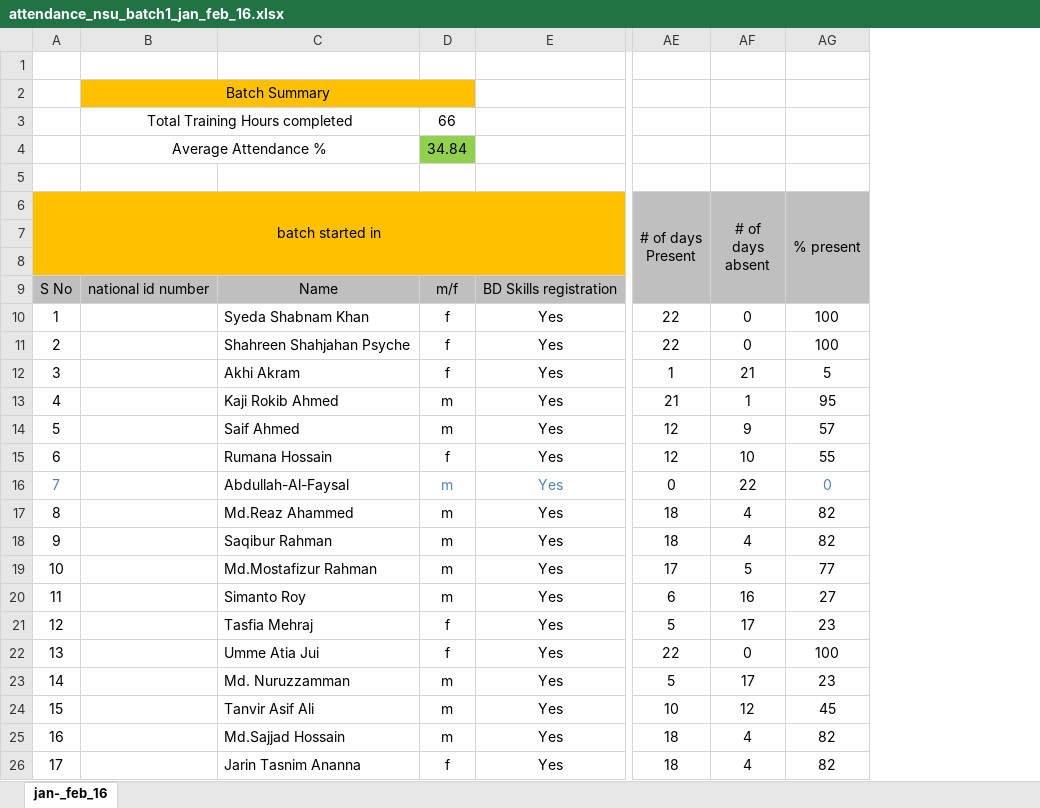
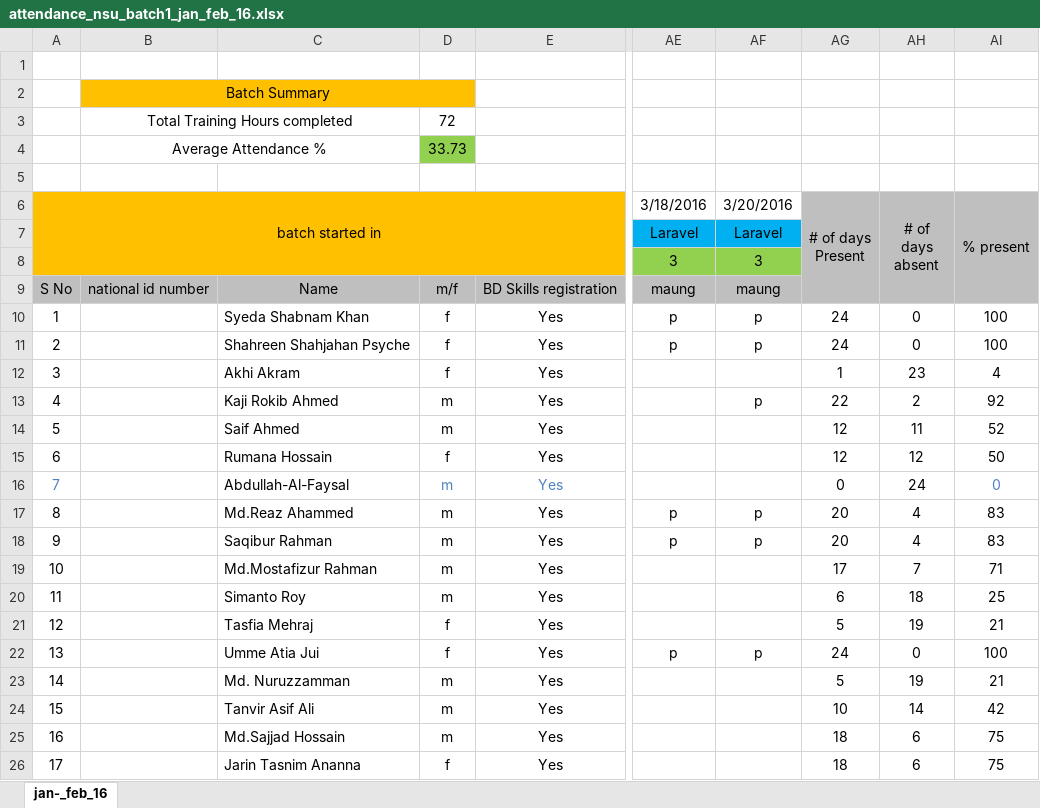
Before and after one commit to maungcox/nsu, an Excel workbook: attendance_oct_nov_jan_nsu_brac_aiub/NSU_ATTENDANCE/attendance_nsu_batch1_jan_feb_16.xlsx, sheet jan-_feb_16, drawn as a sheet; only a part is shown, gaps mark what is left out; values as stored, in another font and other column widths than the file's, no borders; addresses are those after the commit; the diff covers the shown part only; the diff names each change by its address in the sheet, - before the commit and + after, or states it on an @@ line.

Commit message:
NSU_BRAC_22_03_16

```diff
--- a/attendance_oct_nov_jan_nsu_brac_aiub/NSU_ATTENDANCE/attendance_nsu_batch1_jan_feb_16.xlsx (sheet jan-_feb_16)
+++ b/attendance_oct_nov_jan_nsu_brac_aiub/NSU_ATTENDANCE/attendance_nsu_batch1_jan_feb_16.xlsx (sheet jan-_feb_16)
+column AE (3/18/2016), rows 7-22: Laravel | 3 | maung | p | p |  |  |  |  |  | p | p |  |  |  | p
+column AF (3/20/2016), rows 7-22: Laravel | 3 | maung | p | p |  | p |  |  |  | p | p |  |  |  | p
-D3: 66
+D3: 72
-D4: 34.84
+D4: 33.73
-AG10:AG11 (# of days Present): 22
+AG10:AG11 (# of days Present): 24
-AH12 (# of days absent): 21
+AH12 (# of days absent): 23
-AI12 (% present): 5
+AI12 (% present): 4
-AG13 (# of days Present): 21
+AG13 (# of days Present): 22
-AH13 (# of days absent): 1
+AH13 (# of days absent): 2
-AI13 (% present): 95
+AI13 (% present): 92
-AH14 (# of days absent): 9
+AH14 (# of days absent): 11
-AI14 (% present): 57
+AI14 (% present): 52
-AH15 (# of days absent): 10
+AH15 (# of days absent): 12
-AI15 (% present): 55
+AI15 (% present): 50
-AH16 (# of days absent): 22
+AH16 (# of days absent): 24
-AG17:AG18 (# of days Present): 18
+AG17:AG18 (# of days Present): 20
-AI17:AI18 (% present): 82
+AI17:AI18 (% present): 83
-AH19 (# of days absent): 5
+AH19 (# of days absent): 7
-AI19 (% present): 77
+AI19 (% present): 71
-AH20 (# of days absent): 16
+AH20 (# of days absent): 18
-AI20 (% present): 27
+AI20 (% present): 25
-AH21 (# of days absent): 17
+AH21 (# of days absent): 19
-AI21 (% present): 23
+AI21 (% present): 21
-AG22 (# of days Present): 22
+AG22 (# of days Present): 24
-AH23 (# of days absent): 17
+AH23 (# of days absent): 19
-AI23 (% present): 23
+AI23 (% present): 21
-AH24 (# of days absent): 12
+AH24 (# of days absent): 14
-AI24 (% present): 45
+AI24 (% present): 42
-AH25:AH26 (# of days absent): 4
+AH25:AH26 (# of days absent): 6
-AI25:AI26 (% present): 82
+AI25:AI26 (% present): 75
```
Also changed, not shown: 32 edited cells elsewhere in this sheet, formulas that keep their value, attendance_oct_nov_jan_nsu_brac_aiub/BRAC_ATTENDANCE/attendance_brac_jan_2016.xlsx, attendance_oct_nov_jan_nsu_brac_aiub/NSU_ATTENDANCE/attendance_nsu_batch3_jan_feb_16.xlsx.
